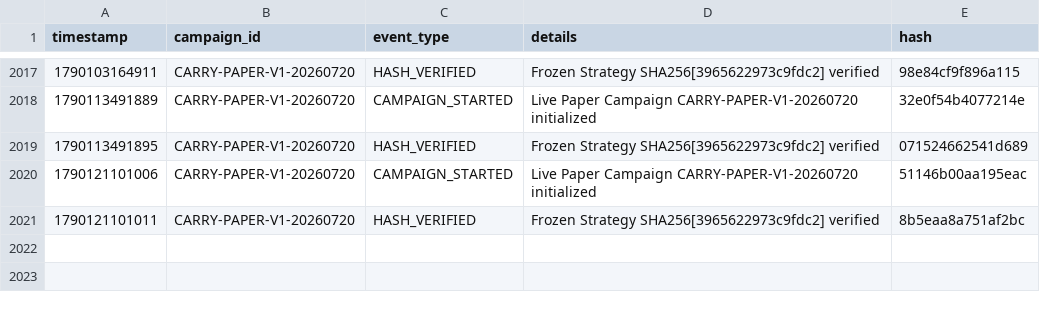
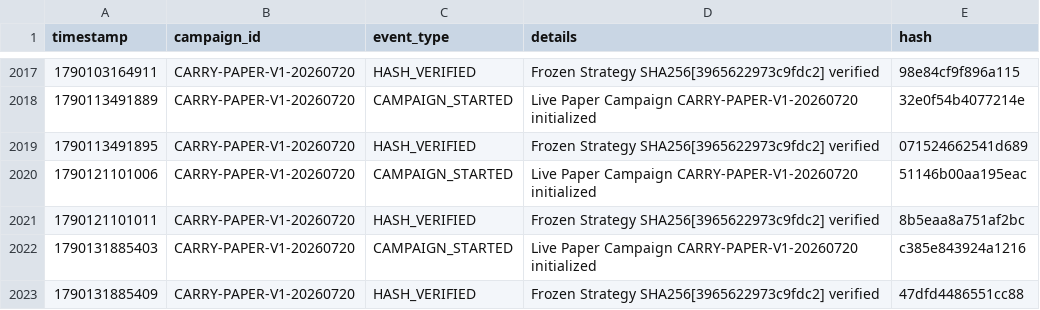
Before and after one commit to SaifAl-Sabaneh/Trading_AI_System, a CSV file: Trading_AI_System/database/campaign_events.csv, drawn as a sheet; only a part is shown, gaps mark what is left out; the diff names each change by its address in the sheet, - before the commit and + after, or states it on an @@ line.

```diff
--- a/Trading_AI_System/database/campaign_events.csv
+++ b/Trading_AI_System/database/campaign_events.csv
+row 2022: 1790131885403 | CARRY-PAPER-V1-20260720 | CAMPAIGN_STARTED | Live Paper Campaign CARRY-PAPER-V1-20260720 initialized | c385e843924a1216
+row 2023: 1790131885409 | CARRY-PAPER-V1-20260720 | HASH_VERIFIED | Frozen Strategy SHA256[3965622973c9fdc2] verified | 47dfd4486551cc88
```
Also changed, not shown: 1 other file.
